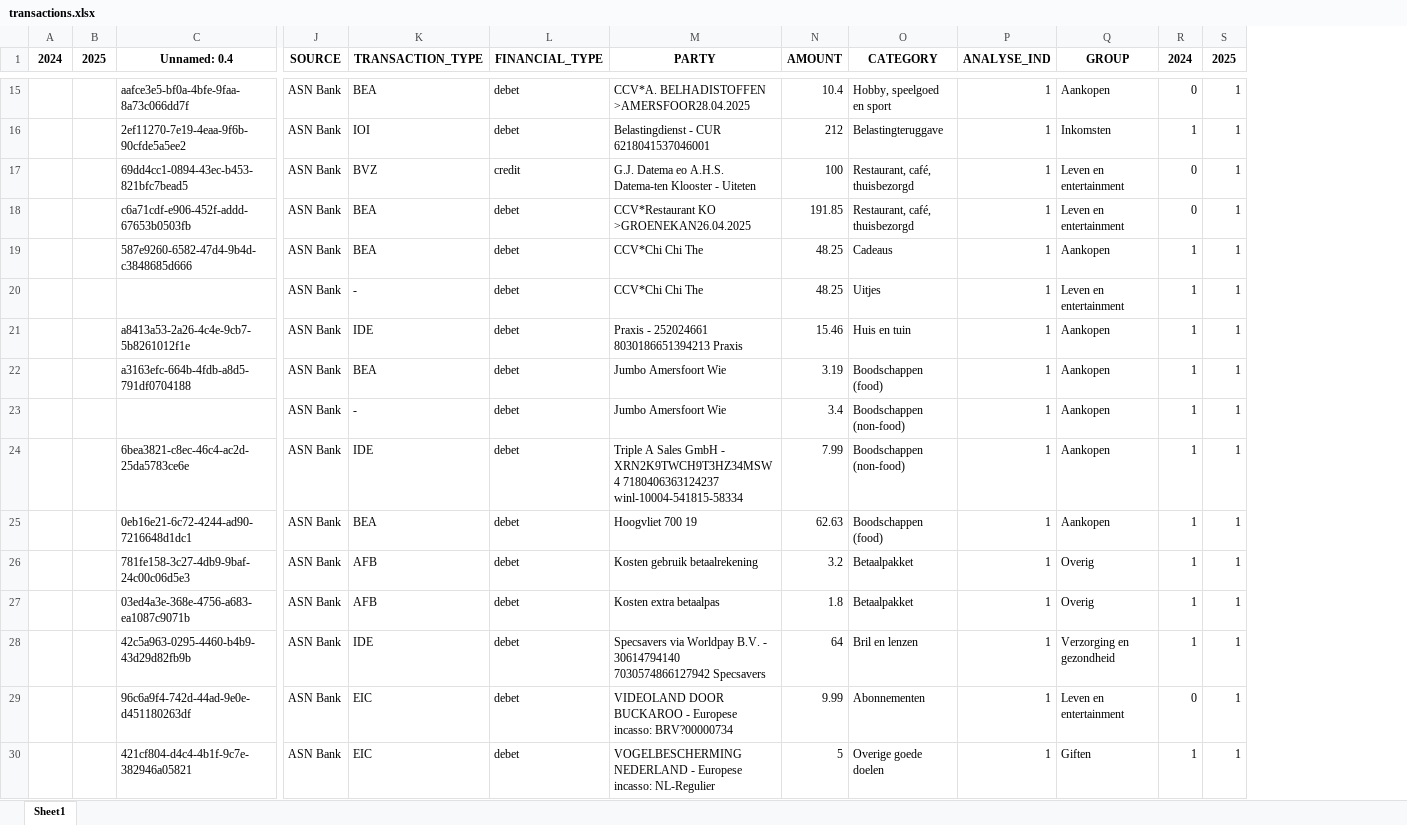
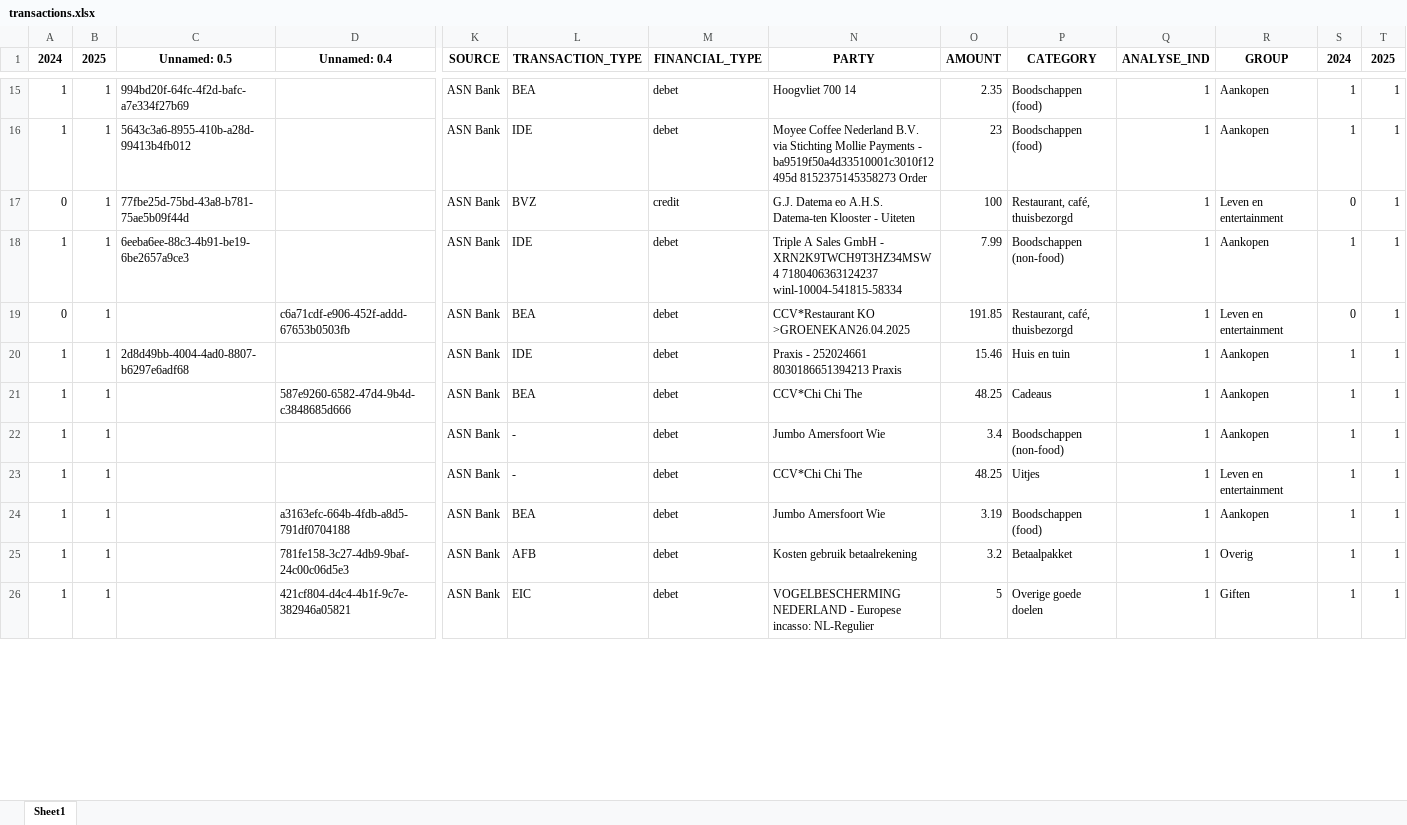
Before and after one commit to RobsonKanu/huishoudboekje, an Excel workbook: data/processed/transactions.xlsx, sheet Sheet1, drawn as a sheet; only a part is shown, gaps mark what is left out; values as stored, in another font and other column widths than the file's, no borders; removed rows and columns are numbered as before the commit, all else as after; rows hold the shown columns only; the diff covers the shown part only; the diff names each change by its address in the sheet, - before the commit and + after, or states it on an @@ line.

```diff
--- a/data/processed/transactions.xlsx (sheet Sheet1)
+++ b/data/processed/transactions.xlsx (sheet Sheet1)
+column C (Unnamed: 0.5), row 15: 994bd20f-64fc-4f2d-bafc-a7e334f27b69; row 17: 77fbe25d-75bd-43a8-b781-75ae5b09f44d
-A15 (2024): (empty)
+A15 (2024): 1
-B15 (2025): (empty)
+B15 (2025): 1
-D15 (Unnamed: 0.4): aafce3e5-bf0a-4bfe-9faa-8a73c066dd7f
+D15 (Unnamed: 0.4): (empty)
-N15 (PARTY): CCV*A. BELHADISTOFFEN >AMERSFOOR28.04.2025
+N15 (PARTY): Hoogvliet 700 14
-O15 (AMOUNT): 10.4
+O15 (AMOUNT): 2.35
-P15 (CATEGORY): Hobby, speelgoed en sport
+P15 (CATEGORY): Boodschappen (food)
-S15 (2024): 0
+S15 (2024): 1
-row 16:  |  | 2ef11270-7e19-4eaa-9f6b-90cfde5a5ee2 | ASN Bank | IOI | debet | Belastingdienst - CUR 6218041537046001 | 212 | Belastingteruggave | 1 | Inkomsten | 1 | 1
+row 16: 1 | 1 | 5643c3a6-8955-410b-a28d-99413b4fb012 |  | ASN Bank | IDE | debet | Moyee Coffee Nederland B.V. via Stichting Mollie Payments - ba9519f50a4d33510001c3010f12495d 8152375145358273 Order | 23 | Boodschappen (food) | 1 | Aankopen | 1 | 1
-A17 (2024): (empty)
+A17 (2024): 0
-B17 (2025): (empty)
+B17 (2025): 1
-D17 (Unnamed: 0.4): 69dd4cc1-0894-43ec-b453-821bfc7bead5
+D17 (Unnamed: 0.4): (empty)
+row 18: 1 | 1 | 6eeba6ee-88c3-4b91-be19-6be2657a9ce3 |  | ASN Bank | IDE | debet | Triple A Sales GmbH - XRN2K9TWCH9T3HZ34MSW4 7180406363124237 winl-10004-541815-58334 | 7.99 | Boodschappen (non-food) | 1 | Aankopen | 1 | 1
-A19 (2024): (empty)
+A19 (2024): 0
-B19 (2025): (empty)
+B19 (2025): 1
+row 20: 1 | 1 | 2d8d49bb-4004-4ad0-8807-b6297e6adf68 |  | ASN Bank | IDE | debet | Praxis - 252024661 8030186651394213 Praxis | 15.46 | Huis en tuin | 1 | Aankopen | 1 | 1
-A21 (2024): (empty)
+A21 (2024): 1
-B21 (2025): (empty)
+B21 (2025): 1
+row 22: 1 | 1 |  |  | ASN Bank | - | debet | Jumbo Amersfoort Wie | 3.4 | Boodschappen (non-food) | 1 | Aankopen | 1 | 1
-A23 (2024): (empty)
+A23 (2024): 1
-B23 (2025): (empty)
+B23 (2025): 1
-row 21:  |  | a8413a53-2a26-4c4e-9cb7-5b8261012f1e | ASN Bank | IDE | debet | Praxis - 252024661 8030186651394213 Praxis | 15.46 | Huis en tuin | 1 | Aankopen | 1 | 1
-A24 (2024): (empty)
+A24 (2024): 1
-B24 (2025): (empty)
+B24 (2025): 1
-row 23:  |  |  | ASN Bank | - | debet | Jumbo Amersfoort Wie | 3.4 | Boodschappen (non-food) | 1 | Aankopen | 1 | 1
-row 24:  |  | 6bea3821-c8ec-46c4-ac2d-25da5783ce6e | ASN Bank | IDE | debet | Triple A Sales GmbH - XRN2K9TWCH9T3HZ34MSW4 7180406363124237 winl-10004-541815-58334 | 7.99 | Boodschappen (non-food) | 1 | Aankopen | 1 | 1
-row 25:  |  | 0eb16e21-6c72-4244-ad90-7216648d1dc1 | ASN Bank | BEA | debet | Hoogvliet 700 19 | 62.63 | Boodschappen (food) | 1 | Aankopen | 1 | 1
-A25 (2024): (empty)
+A25 (2024): 1
-B25 (2025): (empty)
+B25 (2025): 1
-row 27:  |  | 03ed4a3e-368e-4756-a683-ea1087c9071b | ASN Bank | AFB | debet | Kosten extra betaalpas | 1.8 | Betaalpakket | 1 | Overig | 1 | 1
-row 28:  |  | 42c5a963-0295-4460-b4b9-43d29d82fb9b | ASN Bank | IDE | debet | Specsavers via Worldpay B.V. - 30614794140 7030574866127942 Specsavers | 64 | Bril en lenzen | 1 | Verzorging en gezondheid | 1 | 1
-row 29:  |  | 96c6a9f4-742d-44ad-9e0e-d451180263df | ASN Bank | EIC | debet | VIDEOLAND DOOR BUCKAROO - Europese incasso: BRV?00000734 | 9.99 | Abonnementen | 1 | Leven en entertainment | 0 | 1
-A26 (2024): (empty)
+A26 (2024): 1
-B26 (2025): (empty)
+B26 (2025): 1
```
Also changed, not shown: 29 added rows, 24 removed rows, 132 moved rows and 167 edited cells elsewhere in this sheet, data/categories.xlsx, data/processed/transactions_old.xlsx, 5 other files.
